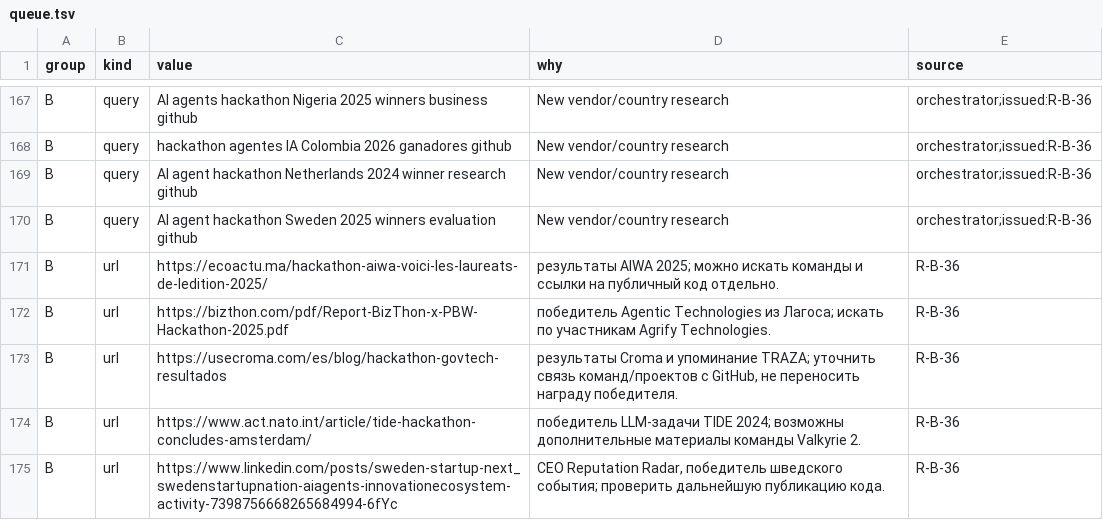
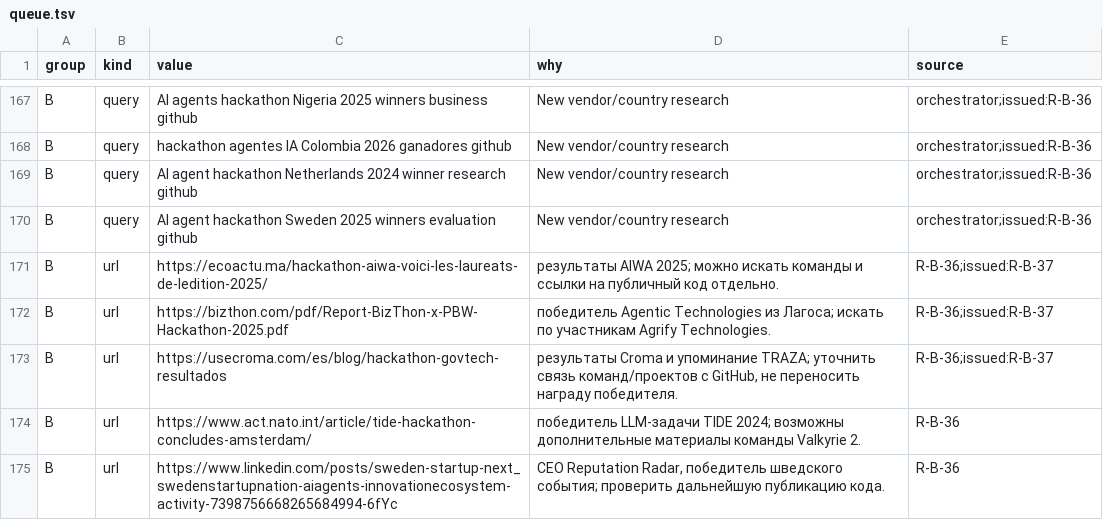
Before and after one commit to Shalioner/mgimo-hackathon, a TSV file: docs/night/research/queue.tsv, drawn as a sheet; only a part is shown, gaps mark what is left out.

Commit message:
night: S04 и R36 приняты, R35 исправляет доказательства

```diff
--- a/docs/night/research/queue.tsv
+++ b/docs/night/research/queue.tsv
@@ -170,5 +170,5 @@ B	query	AI agent hackathon Netherlands 2024 winner research github	New vendor/co
 B	query	AI agent hackathon Sweden 2025 winners evaluation github	New vendor/country research	orchestrator;issued:R-B-36
-B	url	https://ecoactu.ma/hackathon-aiwa-voici-les-laureats-de-ledition-2025/	результаты AIWA 2025; можно искать команды и ссылки на публичный код отдельно.	R-B-36
-B	url	https://bizthon.com/pdf/Report-BizThon-x-PBW-Hackathon-2025.pdf	победитель Agentic Technologies из Лагоса; искать по участникам Agrify Technologies.	R-B-36
-B	url	https://usecroma.com/es/blog/hackathon-govtech-resultados	результаты Croma и упоминание TRAZA; уточнить связь команд/проектов с GitHub, не переносить награду победителя.	R-B-36
+B	url	https://ecoactu.ma/hackathon-aiwa-voici-les-laureats-de-ledition-2025/	результаты AIWA 2025; можно искать команды и ссылки на публичный код отдельно.	R-B-36;issued:R-B-37
+B	url	https://bizthon.com/pdf/Report-BizThon-x-PBW-Hackathon-2025.pdf	победитель Agentic Technologies из Лагоса; искать по участникам Agrify Technologies.	R-B-36;issued:R-B-37
+B	url	https://usecroma.com/es/blog/hackathon-govtech-resultados	результаты Croma и упоминание TRAZA; уточнить связь команд/проектов с GitHub, не переносить награду победителя.	R-B-36;issued:R-B-37
 B	url	https://www.act.nato.int/article/tide-hackathon-concludes-amsterdam/	победитель LLM-задачи TIDE 2024; возможны дополнительные материалы команды Valkyrie 2.	R-B-36
```
Also changed, not shown: 2 other files.
